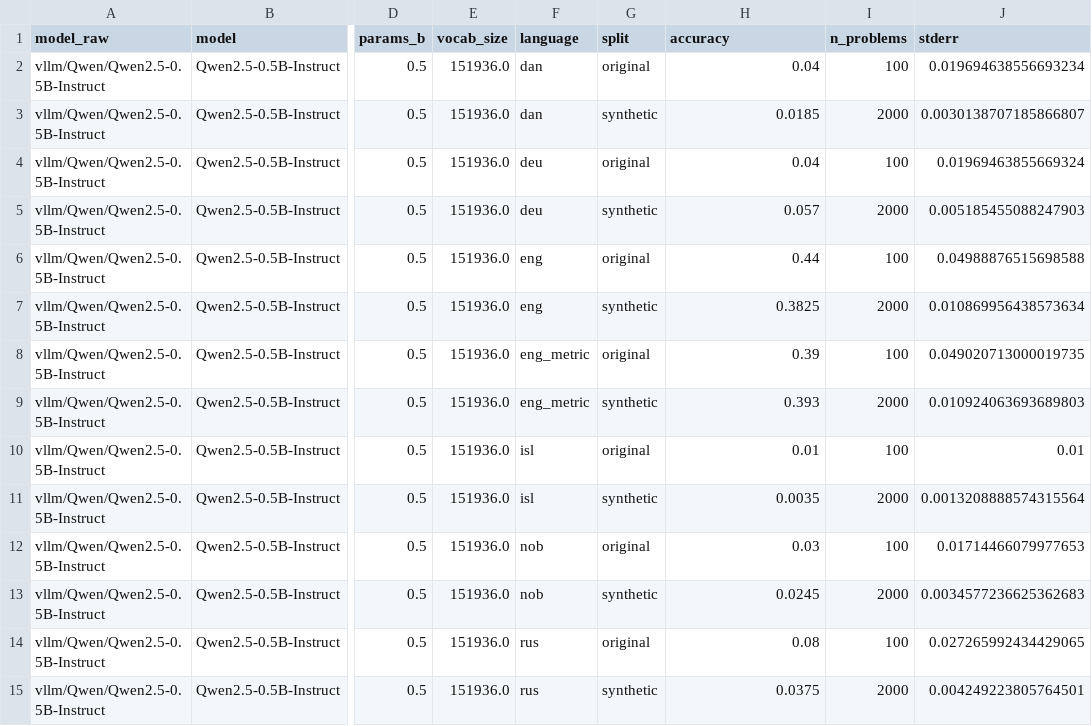
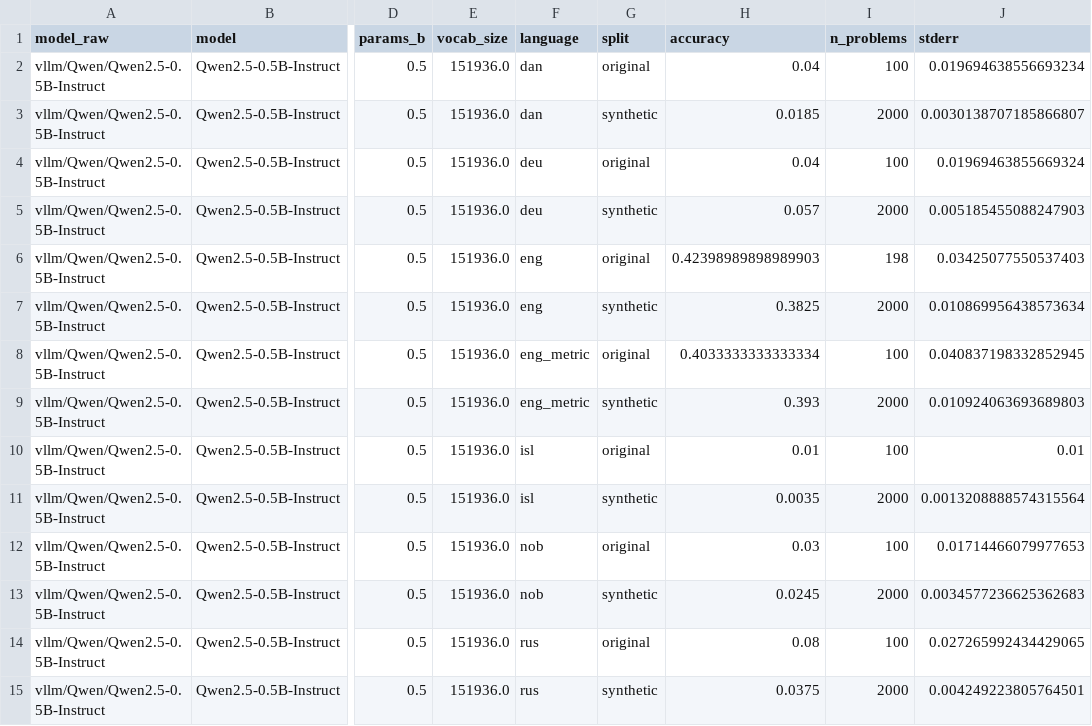
Before and after one commit to centre-for-humanities-computing/multilingual-gsm-symbolic, a CSV file: paper/artifacts/figures/model_grid/run_summary.csv, drawn as a sheet; only a part is shown, gaps mark what is left out; the diff names each change by its address in the sheet, - before the commit and + after, or states it on an @@ line.

Commit message:
Preserve full evaluation configuration and generated artifacts

```diff
--- a/paper/artifacts/figures/model_grid/run_summary.csv
+++ b/paper/artifacts/figures/model_grid/run_summary.csv
-H6 (accuracy): 0.44
+H6 (accuracy): 0.42398989898989903
-I6 (n_problems): 100
+I6 (n_problems): 198
-J6 (stderr): 0.04988876515698588
+J6 (stderr): 0.03425077550537403
-H8 (accuracy): 0.39
+H8 (accuracy): 0.4033333333333334
-J8 (stderr): 0.049020713000019735
+J8 (stderr): 0.040837198332852945
```
Also changed, not shown: 7 other files.
